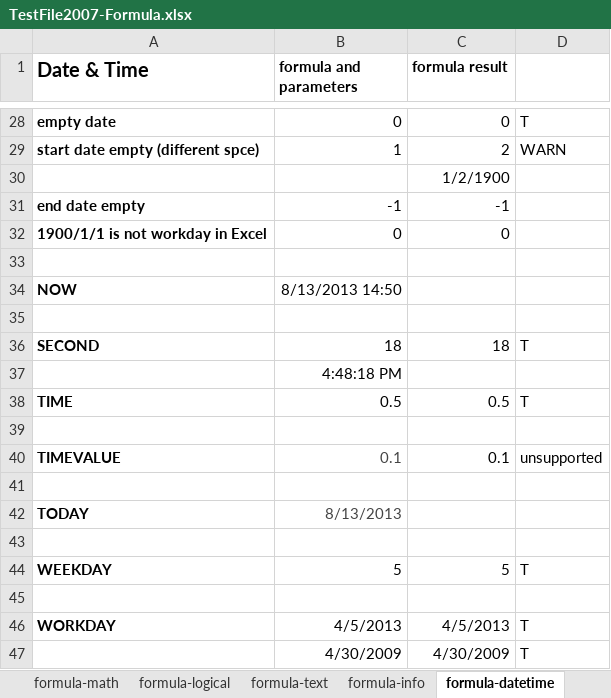
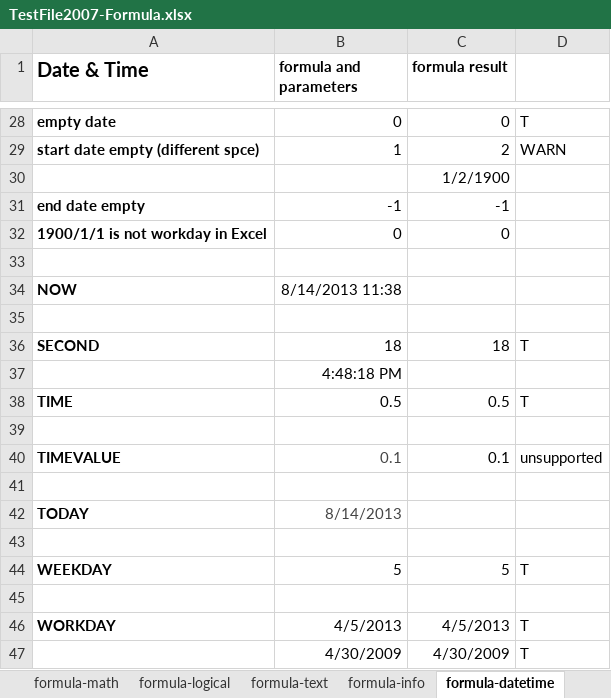
Before and after one commit to zkoss/zkspreadsheet, an Excel workbook: zss.test/src/main/webapp/TestFile2007-Formula.xlsx, sheet formula-datetime, drawn as a sheet; only a part is shown, gaps mark what is left out; values as stored, in another font and other column widths than the file's, no borders; conditional formats not drawn; the diff names each change by its address in the sheet, - before the commit and + after, or states it on an @@ line.

```diff
--- a/zss.test/src/main/webapp/TestFile2007-Formula.xlsx (sheet formula-datetime)
+++ b/zss.test/src/main/webapp/TestFile2007-Formula.xlsx (sheet formula-datetime)
-B34 (formula and parameters): 8/13/2013 14:50
+B34 (formula and parameters): 8/14/2013 11:38
-B42 (formula and parameters): 8/13/2013
+B42 (formula and parameters): 8/14/2013
```
Also changed, not shown: sheet formula-math, other sheet tabs, 1 other file.
